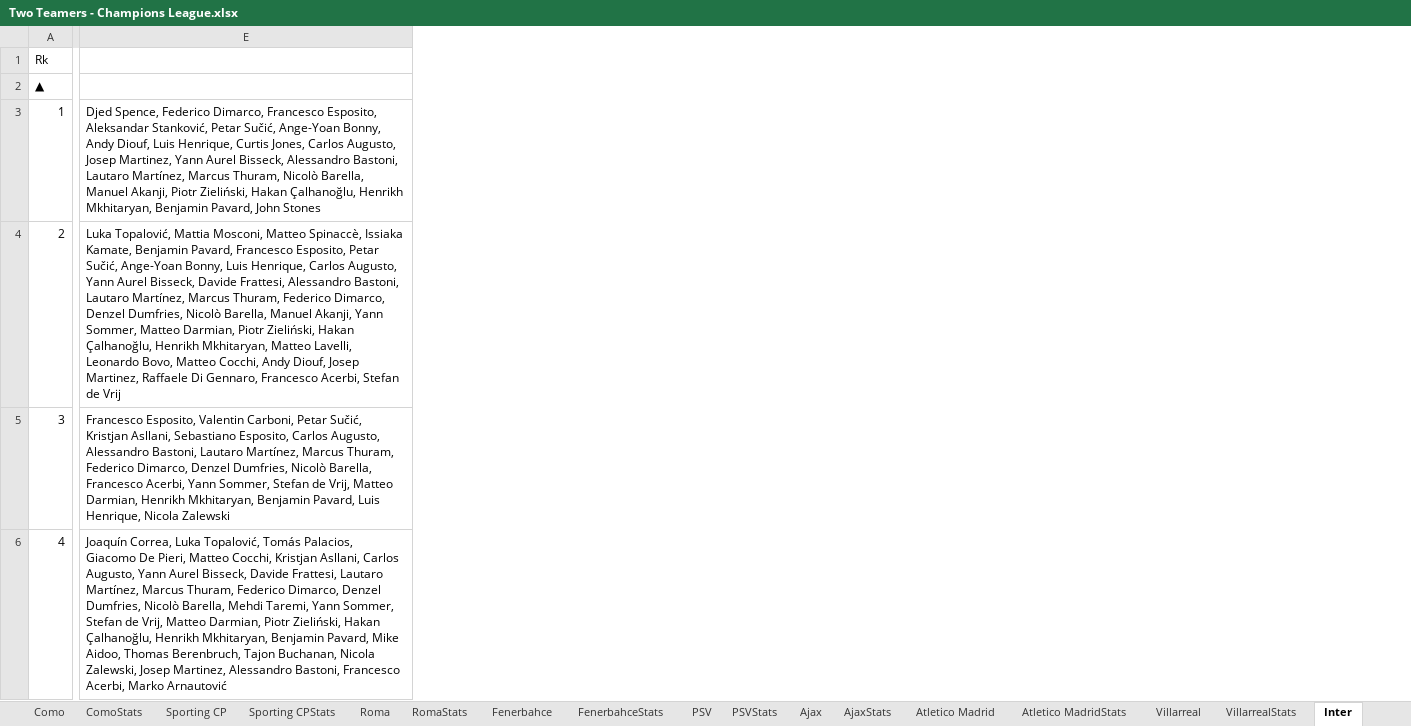
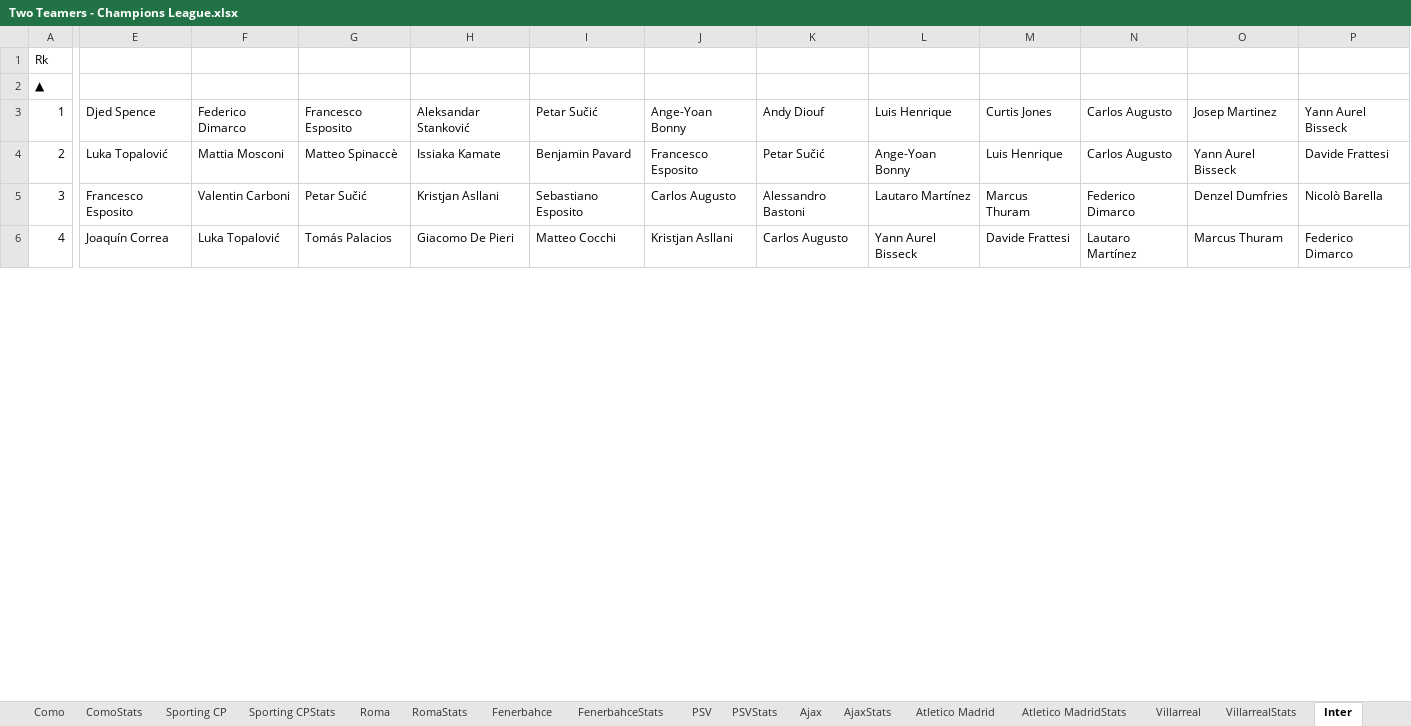
Before and after one commit to jamieclarke323/TwoTeamers, an Excel workbook: Two Teamers - Champions League.xlsx, sheet Inter, drawn as a sheet; only a part is shown, gaps mark what is left out; values as stored, in another font and other column widths than the file's, no borders; charts and pictures not drawn; removed rows and columns are numbered as before the commit, all else as after; the diff covers the shown part only; the diff names each change by its address in the sheet, - before the commit and + after, or states it on an @@ line.

```diff
--- a/Two Teamers - Champions League.xlsx (sheet Inter)
+++ b/Two Teamers - Champions League.xlsx (sheet Inter)
-column E, rows 3-6: Djed Spence, Federico Dimarco, Francesco Esposito, Aleksandar Stanković, Petar Sučić, Ange-Yoan Bonny, Andy Diouf, Luis Henrique, Curtis Jones, Carlos Augusto, Josep Martinez, Yann Aurel Bisseck, Alessandro Bastoni, Lautaro Martínez, Marcus Thuram, Nicolò Barella, Manuel Akanji, Piotr Zieliński, Hakan Çalhanoğlu, Henrikh Mkhitaryan, Benjamin Pavard, John Stones | Luka Topalović, Mattia Mosconi, Matteo Spinaccè, Issiaka Kamate, Benjamin Pavard, Francesco Esposito, Petar Sučić, Ange-Yoan Bonny, Luis Henrique, Carlos Augusto, Yann Aurel Bisseck, Davide Frattesi, Alessandro Bastoni, Lautaro Martínez, Marcus Thuram, Federico Dimarco, Denzel Dumfries, Nicolò Barella, Manuel Akanji, Yann Sommer, Matteo Darmian, Piotr Zieliński, Hakan Çalhanoğlu, Henrikh Mkhitaryan, Matteo Lavelli, Leonardo Bovo, Matteo Cocchi, Andy Diouf, Josep Martinez, Raffaele Di Gennaro, Francesco Acerbi, Stefan de Vrij | Francesco Esposito, Valentin Carboni, Petar Sučić, Kristjan Asllani, Sebastiano Esposito, Carlos Augusto, Alessandro Bastoni, Lautaro Martínez, Marcus Thuram, Federico Dimarco, Denzel Dumfries, Nicolò Barella, Francesco Acerbi, Yann Sommer, Stefan de Vrij, Matteo Darmian, Henrikh Mkhitaryan, Benjamin Pavard, Luis Henrique, Nicola Zalewski | Joaquín Correa, Luka Topalović, Tomás Palacios, Giacomo De Pieri, Matteo Cocchi, Kristjan Asllani, Carlos Augusto, Yann Aurel Bisseck, Davide Frattesi, Lautaro Martínez, Marcus Thuram, Federico Dimarco, Denzel Dumfries, Nicolò Barella, Mehdi Taremi, Yann Sommer, Stefan de Vrij, Matteo Darmian, Piotr Zieliński, Hakan Çalhanoğlu, Henrikh Mkhitaryan, Benjamin Pavard, Mike Aidoo, Thomas Berenbruch, Tajon Buchanan, Nicola Zalewski, Josep Martinez, Alessandro Bastoni, Francesco Acerbi, Marko Arnautović
+column E, rows 3-6: Djed Spence | Luka Topalović | Francesco Esposito | Joaquín Correa
+column F, rows 3-6: Federico Dimarco | Mattia Mosconi | Valentin Carboni | Luka Topalović
+column G, rows 3-6: Francesco Esposito | Matteo Spinaccè | Petar Sučić | Tomás Palacios
+column H, rows 3-6: Aleksandar Stanković | Issiaka Kamate | Kristjan Asllani | Giacomo De Pieri
+column I, rows 3-6: Petar Sučić | Benjamin Pavard | Sebastiano Esposito | Matteo Cocchi
+column J, rows 3-6: Ange-Yoan Bonny | Francesco Esposito | Carlos Augusto | Kristjan Asllani
+column K, rows 3-6: Andy Diouf | Petar Sučić | Alessandro Bastoni | Carlos Augusto
+column L, rows 3-6: Luis Henrique | Ange-Yoan Bonny | Lautaro Martínez | Yann Aurel Bisseck
+column M, rows 3-6: Curtis Jones | Luis Henrique | Marcus Thuram | Davide Frattesi
+column N, rows 3-6: Carlos Augusto | Carlos Augusto | Federico Dimarco | Lautaro Martínez
+column O, rows 3-6: Josep Martinez | Yann Aurel Bisseck | Denzel Dumfries | Marcus Thuram
+column P, rows 3-6: Yann Aurel Bisseck | Davide Frattesi | Nicolò Barella | Federico Dimarco
```
Also changed, not shown: 29 added columns elsewhere in this sheet, 1 other file.
